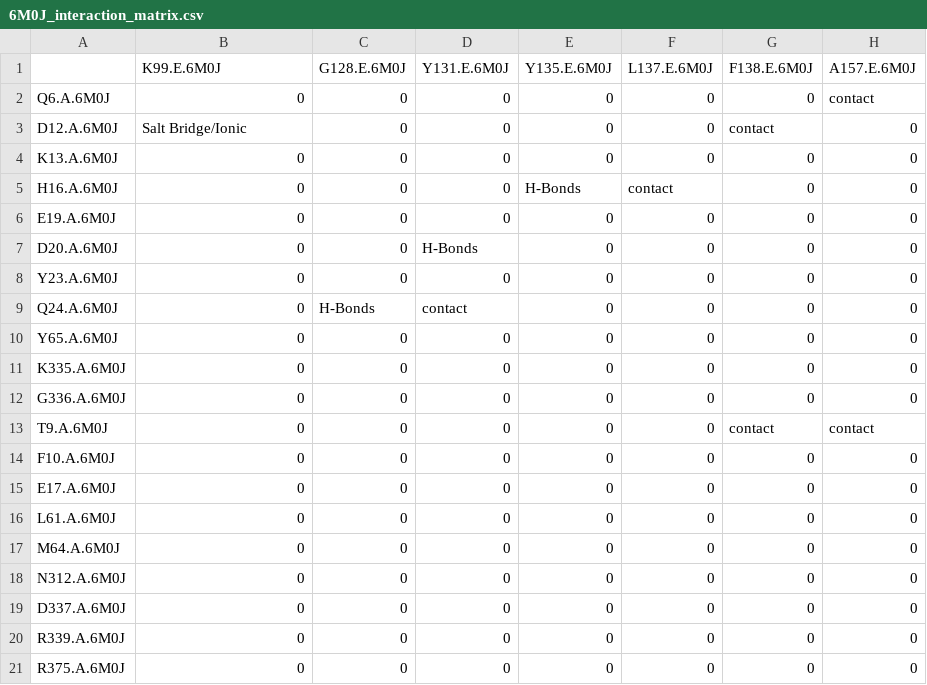
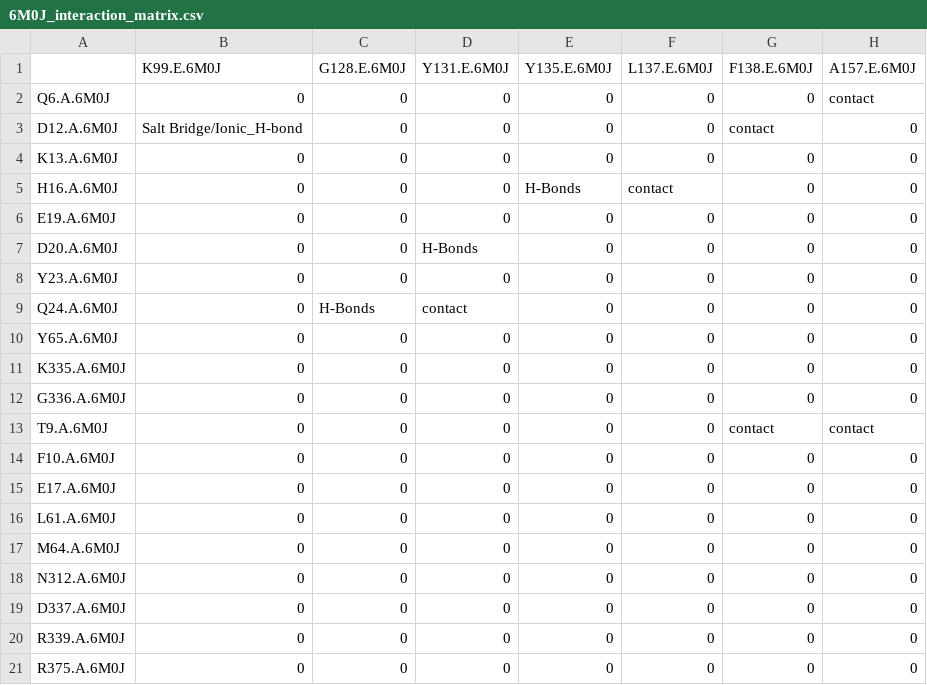
Before and after one commit to hackathonismb/Differential-analysis-of-viral-protein-sequence-variants-interactions-with-host-proteins, a CSV file: data/interaction_matrices_fromLineGraphs/6M0J_interaction_matrix.csv, drawn as a sheet; only a part is shown; the diff names each change by its address in the sheet, - before the commit and + after, or states it on an @@ line.

Commit message:
two interactions b/w D12 and K99
Two interactions happen at two different atoms of the same residue
-previously only Salt bridge/Ionic was taken into account
-now adding H-bond

```diff
--- a/data/interaction_matrices_fromLineGraphs/6M0J_interaction_matrix.csv
+++ b/data/interaction_matrices_fromLineGraphs/6M0J_interaction_matrix.csv
-B3 (K99.E.6M0J): Salt Bridge/Ionic
+B3 (K99.E.6M0J): Salt Bridge/Ionic_H-bond
```
